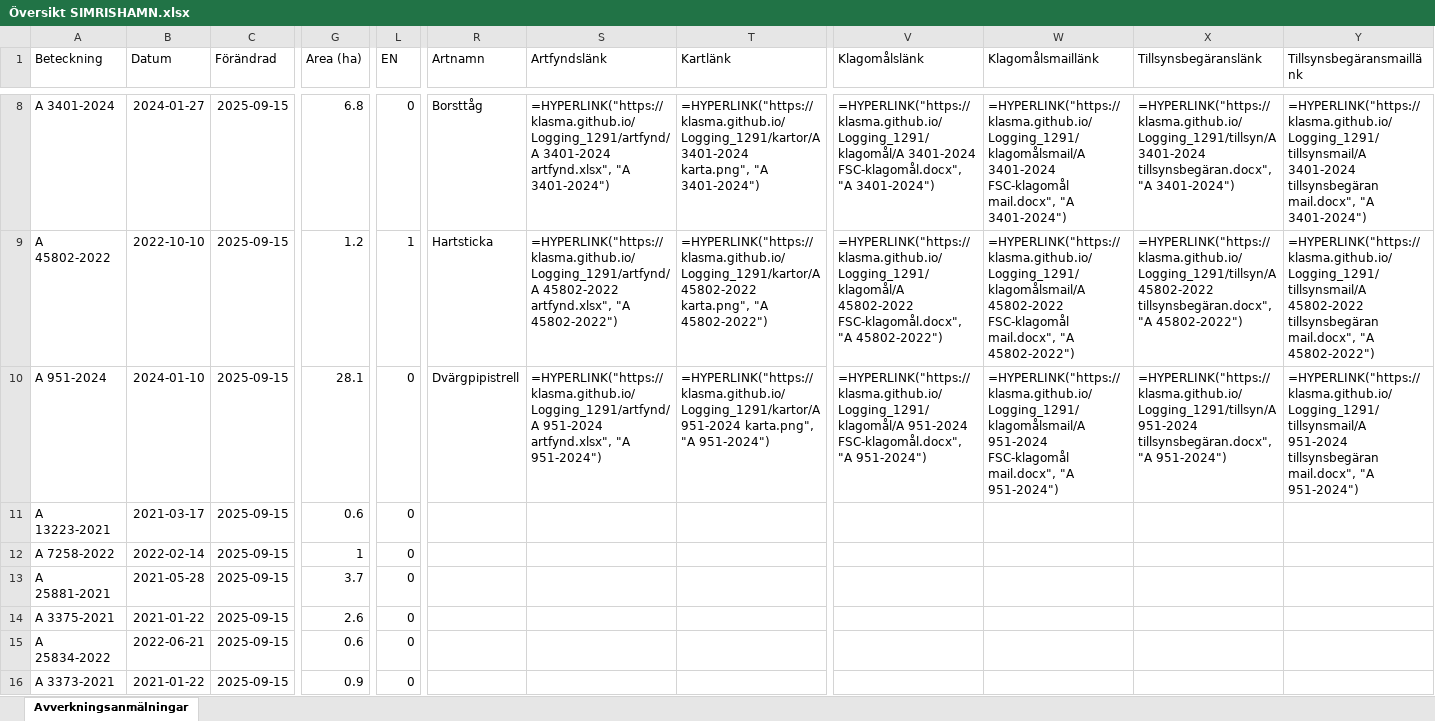
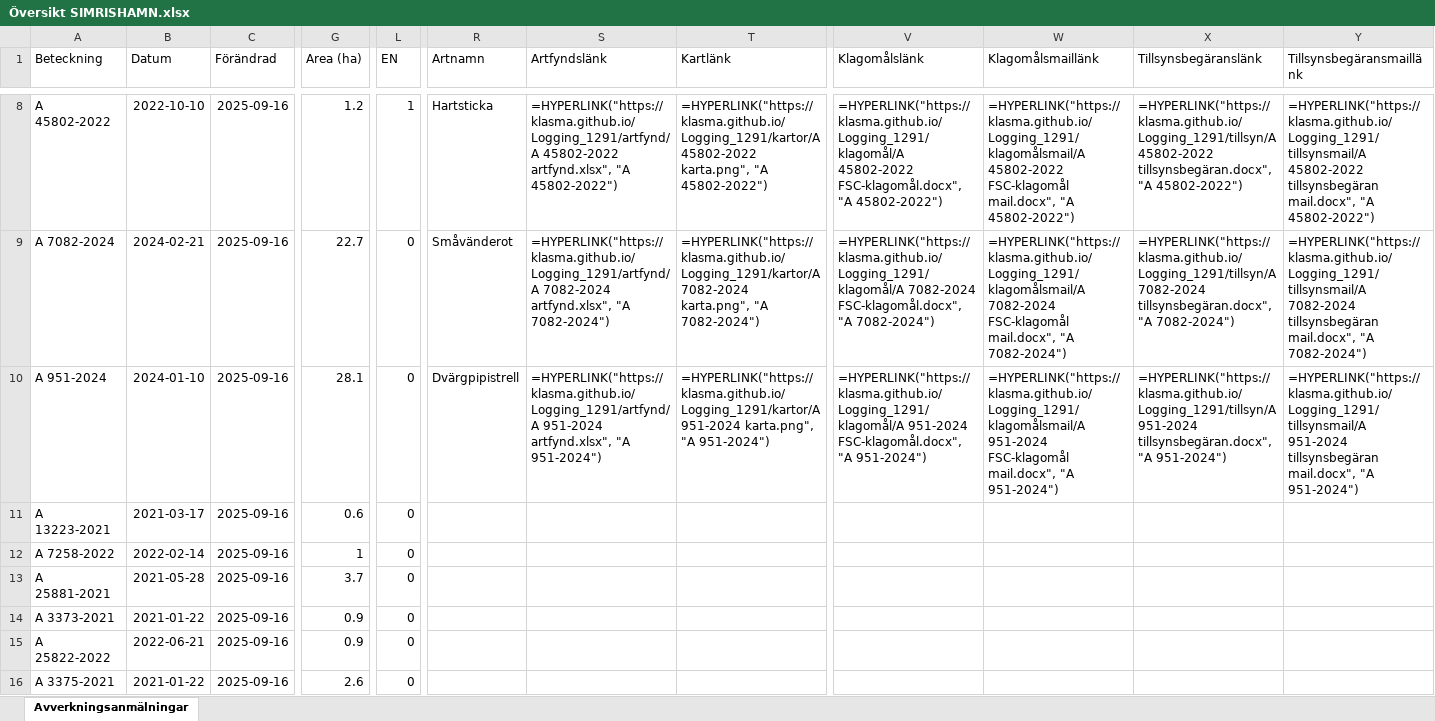
Before and after one commit to klasma/Logging_1291, an Excel workbook: Översikt SIMRISHAMN.xlsx, sheet Avverkningsanmälningar, drawn as a sheet; only a part is shown, gaps mark what is left out; values as stored, in another font and other column widths than the file's, no borders; formulas without a stored value are shown as written; the diff covers the shown part only; the diff names each change by its address in the sheet, - before the commit and + after, or states it on an @@ line.

```diff
--- a/Översikt SIMRISHAMN.xlsx (sheet Avverkningsanmälningar)
+++ b/Översikt SIMRISHAMN.xlsx (sheet Avverkningsanmälningar)
-A8 (Beteckning): A 3401-2024
+A8 (Beteckning): A 45802-2022
-B8 (Datum): 2024-01-27
+B8 (Datum): 2022-10-10
-C8:C16 (Förändrad): 2025-09-15
+C8:C16 (Förändrad): 2025-09-16
-G8 (Area (ha)): 6.8
+G8 (Area (ha)): 1.2
-L8 (EN): 0
+L8 (EN): 1
-R8 (Artnamn): Borsttåg
+R8 (Artnamn): Hartsticka
-S8 (Artfyndslänk): =HYPERLINK("https://klasma.github.io/Logging_1291/artfynd/A 3401-2024 artfynd.xlsx", "A 3401-2024")
+S8 (Artfyndslänk): =HYPERLINK("https://klasma.github.io/Logging_1291/artfynd/A 45802-2022 artfynd.xlsx", "A 45802-2022")
-T8 (Kartlänk): =HYPERLINK("https://klasma.github.io/Logging_1291/kartor/A 3401-2024 karta.png", "A 3401-2024")
+T8 (Kartlänk): =HYPERLINK("https://klasma.github.io/Logging_1291/kartor/A 45802-2022 karta.png", "A 45802-2022")
-V8 (Klagomålslänk): =HYPERLINK("https://klasma.github.io/Logging_1291/klagomål/A 3401-2024 FSC-klagomål.docx", "A 3401-2024")
+V8 (Klagomålslänk): =HYPERLINK("https://klasma.github.io/Logging_1291/klagomål/A 45802-2022 FSC-klagomål.docx", "A 45802-2022")
-W8 (Klagomålsmaillänk): =HYPERLINK("https://klasma.github.io/Logging_1291/klagomålsmail/A 3401-2024 FSC-klagomål mail.docx", "A 3401-2024")
+W8 (Klagomålsmaillänk): =HYPERLINK("https://klasma.github.io/Logging_1291/klagomålsmail/A 45802-2022 FSC-klagomål mail.docx", "A 45802-2022")
-X8 (Tillsynsbegäranslänk): =HYPERLINK("https://klasma.github.io/Logging_1291/tillsyn/A 3401-2024 tillsynsbegäran.docx", "A 3401-2024")
+X8 (Tillsynsbegäranslänk): =HYPERLINK("https://klasma.github.io/Logging_1291/tillsyn/A 45802-2022 tillsynsbegäran.docx", "A 45802-2022")
-Y8 (Tillsynsbegäransmaillänk): =HYPERLINK("https://klasma.github.io/Logging_1291/tillsynsmail/A 3401-2024 tillsynsbegäran mail.docx", "A 3401-2024")
+Y8 (Tillsynsbegäransmaillänk): =HYPERLINK("https://klasma.github.io/Logging_1291/tillsynsmail/A 45802-2022 tillsynsbegäran mail.docx", "A 45802-2022")
-A9 (Beteckning): A 45802-2022
+A9 (Beteckning): A 7082-2024
-B9 (Datum): 2022-10-10
+B9 (Datum): 2024-02-21
-G9 (Area (ha)): 1.2
+G9 (Area (ha)): 22.7
-L9 (EN): 1
+L9 (EN): 0
-R9 (Artnamn): Hartsticka
+R9 (Artnamn): Småvänderot
-S9 (Artfyndslänk): =HYPERLINK("https://klasma.github.io/Logging_1291/artfynd/A 45802-2022 artfynd.xlsx", "A 45802-2022")
+S9 (Artfyndslänk): =HYPERLINK("https://klasma.github.io/Logging_1291/artfynd/A 7082-2024 artfynd.xlsx", "A 7082-2024")
-T9 (Kartlänk): =HYPERLINK("https://klasma.github.io/Logging_1291/kartor/A 45802-2022 karta.png", "A 45802-2022")
+T9 (Kartlänk): =HYPERLINK("https://klasma.github.io/Logging_1291/kartor/A 7082-2024 karta.png", "A 7082-2024")
-V9 (Klagomålslänk): =HYPERLINK("https://klasma.github.io/Logging_1291/klagomål/A 45802-2022 FSC-klagomål.docx", "A 45802-2022")
+V9 (Klagomålslänk): =HYPERLINK("https://klasma.github.io/Logging_1291/klagomål/A 7082-2024 FSC-klagomål.docx", "A 7082-2024")
-W9 (Klagomålsmaillänk): =HYPERLINK("https://klasma.github.io/Logging_1291/klagomålsmail/A 45802-2022 FSC-klagomål mail.docx", "A 45802-2022")
+W9 (Klagomålsmaillänk): =HYPERLINK("https://klasma.github.io/Logging_1291/klagomålsmail/A 7082-2024 FSC-klagomål mail.docx", "A 7082-2024")
-X9 (Tillsynsbegäranslänk): =HYPERLINK("https://klasma.github.io/Logging_1291/tillsyn/A 45802-2022 tillsynsbegäran.docx", "A 45802-2022")
+X9 (Tillsynsbegäranslänk): =HYPERLINK("https://klasma.github.io/Logging_1291/tillsyn/A 7082-2024 tillsynsbegäran.docx", "A 7082-2024")
-Y9 (Tillsynsbegäransmaillänk): =HYPERLINK("https://klasma.github.io/Logging_1291/tillsynsmail/A 45802-2022 tillsynsbegäran mail.docx", "A 45802-2022")
+Y9 (Tillsynsbegäransmaillänk): =HYPERLINK("https://klasma.github.io/Logging_1291/tillsynsmail/A 7082-2024 tillsynsbegäran mail.docx", "A 7082-2024")
-A14 (Beteckning): A 3375-2021
+A14 (Beteckning): A 3373-2021
-G14 (Area (ha)): 2.6
+G14 (Area (ha)): 0.9
-A15 (Beteckning): A 25834-2022
+A15 (Beteckning): A 25822-2022
-G15 (Area (ha)): 0.6
+G15 (Area (ha)): 0.9
-A16 (Beteckning): A 3373-2021
+A16 (Beteckning): A 3375-2021
-G16 (Area (ha)): 0.9
+G16 (Area (ha)): 2.6
```
Also changed, not shown: 395 edited cells elsewhere in this sheet, artfynd/A 18589-2022 artfynd.xlsx, artfynd/A 20090-2024 artfynd.xlsx, 45 other files.
